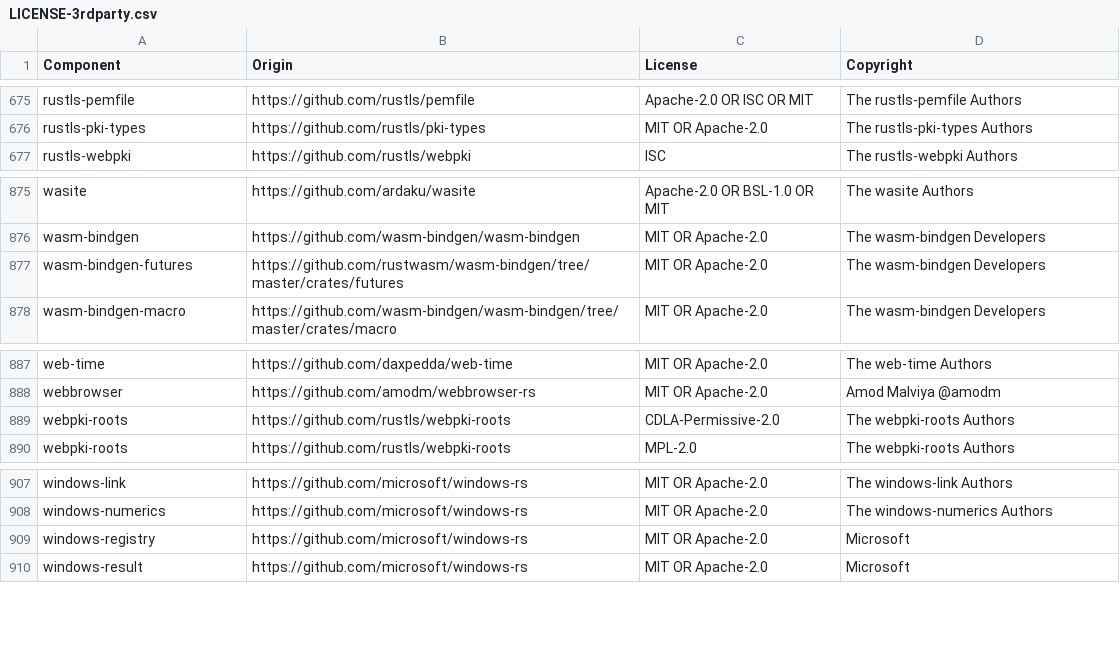
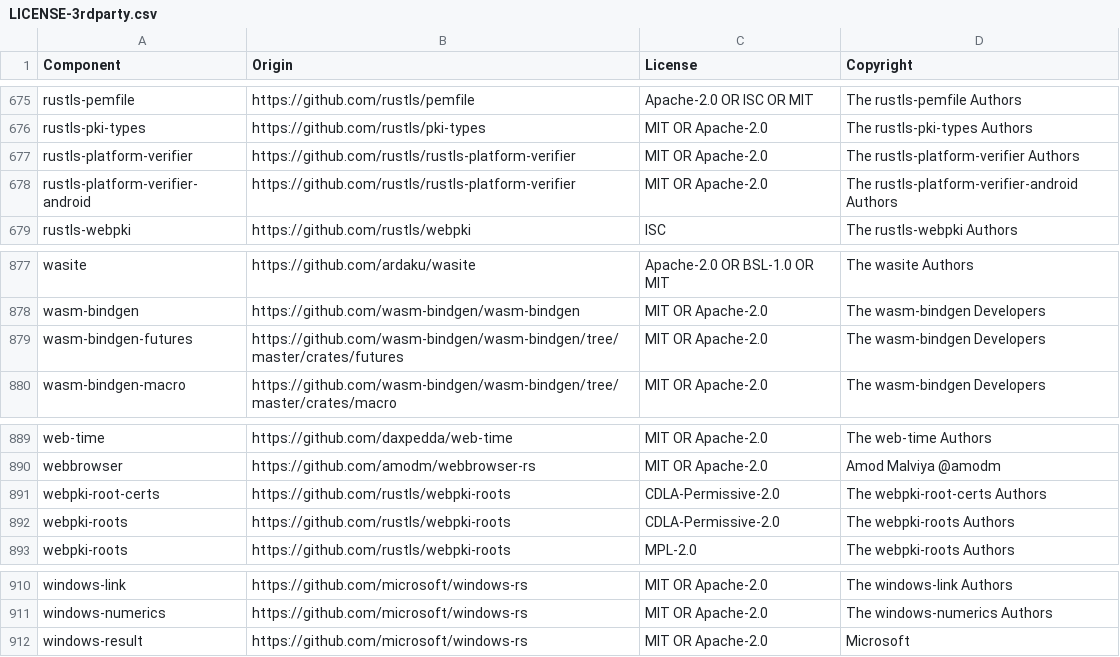
Before and after one commit to esensar/vector, a CSV file: LICENSE-3rdparty.csv, drawn as a sheet; only a part is shown, gaps mark what is left out.

Commit message:
chore(deps): update Azure crates (March 2026 release) (#25169)
* update Azure crates (March 2026 release)

* fix Cargo.lock post-merge

* change reqwest features to remove aws-lc-rs

* Update licenses

---------

Co-authored-by: Thomas <thomas.schneider@datadoghq.com>
Co-authored-by: Pavlos Rontidis <pavlos.rontidis@gmail.com>

```diff
--- a/LICENSE-3rdparty.csv
+++ b/LICENSE-3rdparty.csv
@@ -676,2 +676,4 @@ rustls-pemfile,https://github.com/rustls/pemfile,Apache-2.0 OR ISC OR MIT,The ru
 rustls-pki-types,https://github.com/rustls/pki-types,MIT OR Apache-2.0,The rustls-pki-types Authors
+rustls-platform-verifier,https://github.com/rustls/rustls-platform-verifier,MIT OR Apache-2.0,The rustls-platform-verifier Authors
+rustls-platform-verifier-android,https://github.com/rustls/rustls-platform-verifier,MIT OR Apache-2.0,The rustls-platform-verifier-android Authors
 rustls-webpki,https://github.com/rustls/webpki,ISC,The rustls-webpki Authors
@@ -876,3 +878,3 @@ wasite,https://github.com/ardaku/wasite,Apache-2.0 OR BSL-1.0 OR MIT,The wasite
 wasm-bindgen,https://github.com/wasm-bindgen/wasm-bindgen,MIT OR Apache-2.0,The wasm-bindgen Developers
-wasm-bindgen-futures,https://github.com/rustwasm/wasm-bindgen/tree/master/crates/futures,MIT OR Apache-2.0,The wasm-bindgen Developers
+wasm-bindgen-futures,https://github.com/wasm-bindgen/wasm-bindgen/tree/master/crates/futures,MIT OR Apache-2.0,The wasm-bindgen Developers
 wasm-bindgen-macro,https://github.com/wasm-bindgen/wasm-bindgen/tree/master/crates/macro,MIT OR Apache-2.0,The wasm-bindgen Developers
@@ -888,2 +890,3 @@ web-time,https://github.com/daxpedda/web-time,MIT OR Apache-2.0,The web-time Aut
 webbrowser,https://github.com/amodm/webbrowser-rs,MIT OR Apache-2.0,Amod Malviya @amodm
+webpki-root-certs,https://github.com/rustls/webpki-roots,CDLA-Permissive-2.0,The webpki-root-certs Authors
 webpki-roots,https://github.com/rustls/webpki-roots,CDLA-Permissive-2.0,The webpki-roots Authors
@@ -908,3 +911,2 @@ windows-link,https://github.com/microsoft/windows-rs,MIT OR Apache-2.0,The windo
 windows-numerics,https://github.com/microsoft/windows-rs,MIT OR Apache-2.0,The windows-numerics Authors
-windows-registry,https://github.com/microsoft/windows-rs,MIT OR Apache-2.0,Microsoft
 windows-result,https://github.com/microsoft/windows-rs,MIT OR Apache-2.0,Microsoft
```
Also changed, not shown: 6 other files.
